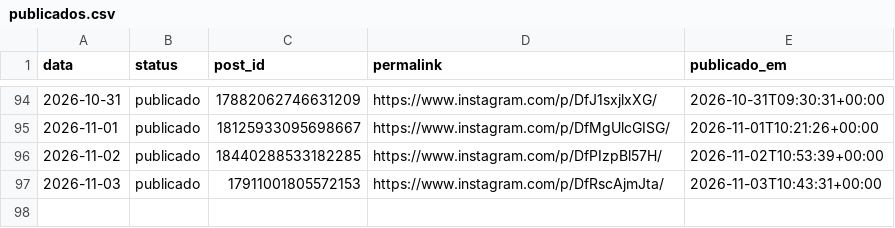
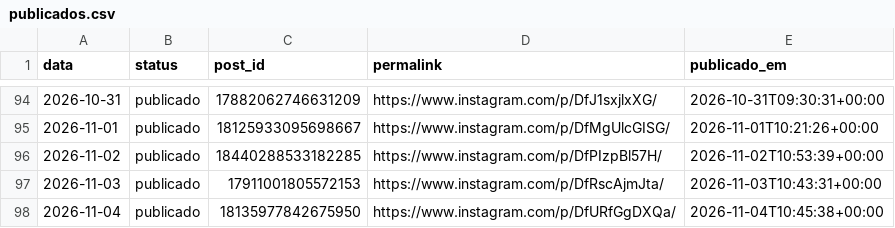
Before and after one commit to joelsongsilva/publicacao_instagram_md, a CSV file: logs/publicados.csv, drawn as a sheet; only a part is shown, gaps mark what is left out.

```diff
--- a/logs/publicados.csv
+++ b/logs/publicados.csv
@@ -97 +97,2 @@ data,status,post_id,permalink,publicado_em
 2026-11-03,publicado,17911001805572153,https://www.instagram.com/p/DfRscAjmJta/,2026-11-03T10:43:31+00:00
+2026-11-04,publicado,18135977842675950,https://www.instagram.com/p/DfURfGgDXQa/,2026-11-04T10:45:38+00:00
```
